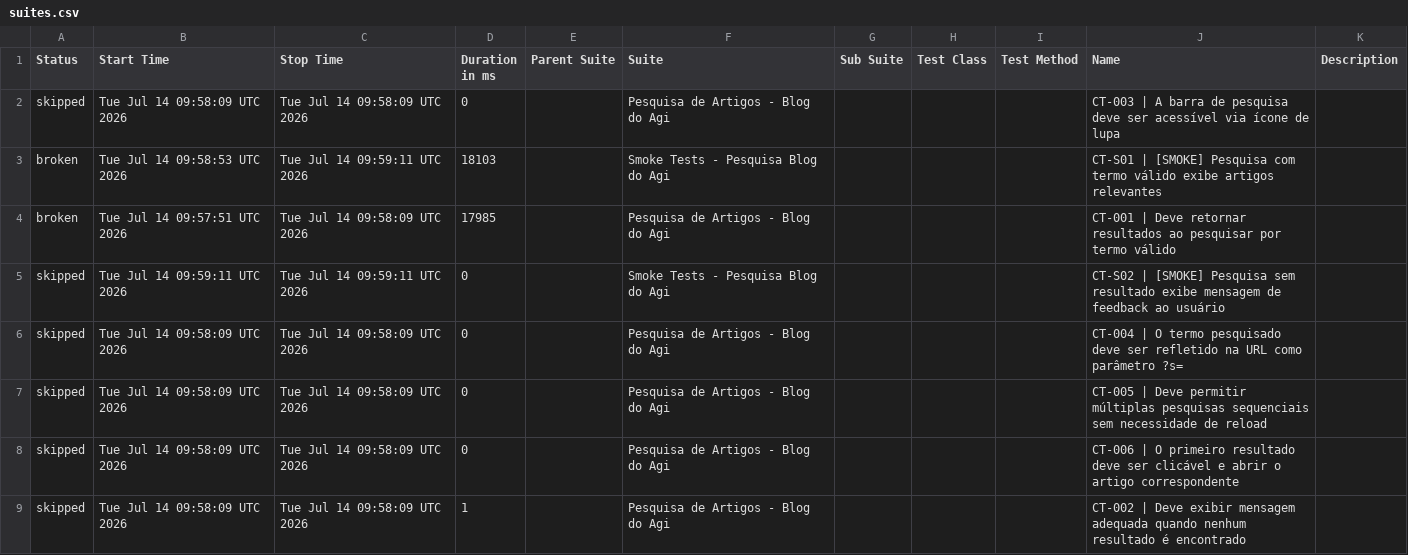
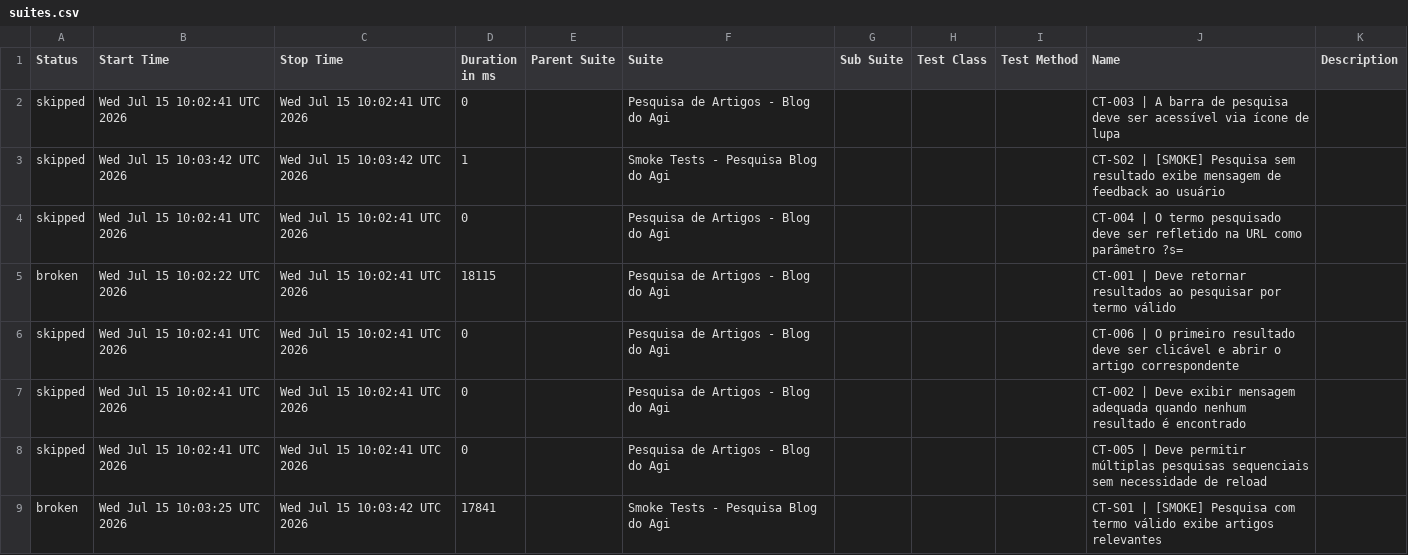
Before and after one commit to FranciscoGeorgeR/blogdoagi-cypress-tests, a CSV file: data/suites.csv, drawn as a sheet.

```diff
--- a/data/suites.csv
+++ b/data/suites.csv
@@ -1,9 +1,9 @@
 "Status","Start Time","Stop Time","Duration in ms","Parent Suite","Suite","Sub Suite","Test Class","Test Method","Name","Description"
-"skipped","Tue Jul 14 09:58:09 UTC 2026","Tue Jul 14 09:58:09 UTC 2026","0","","Pesquisa de Artigos - Blog do Agi","","","","CT-003 | A barra de pesquisa deve ser acessível via ícone de lupa",""
-"broken","Tue Jul 14 09:58:53 UTC 2026","Tue Jul 14 09:59:11 UTC 2026","18103","","Smoke Tests - Pesquisa Blog do Agi","","","","CT-S01 | [SMOKE] Pesquisa com termo válido exibe artigos relevantes",""
-"broken","Tue Jul 14 09:57:51 UTC 2026","Tue Jul 14 09:58:09 UTC 2026","17985","","Pesquisa de Artigos - Blog do Agi","","","","CT-001 | Deve retornar resultados ao pesquisar por termo válido",""
-"skipped","Tue Jul 14 09:59:11 UTC 2026","Tue Jul 14 09:59:11 UTC 2026","0","","Smoke Tests - Pesquisa Blog do Agi","","","","CT-S02 | [SMOKE] Pesquisa sem resultado exibe mensagem de feedback ao usuário",""
-"skipped","Tue Jul 14 09:58:09 UTC 2026","Tue Jul 14 09:58:09 UTC 2026","0","","Pesquisa de Artigos - Blog do Agi","","","","CT-004 | O termo pesquisado deve ser refletido na URL como parâmetro ?s=",""
-"skipped","Tue Jul 14 09:58:09 UTC 2026","Tue Jul 14 09:58:09 UTC 2026","0","","Pesquisa de Artigos - Blog do Agi","","","","CT-005 | Deve permitir múltiplas pesquisas sequenciais sem necessidade de reload",""
-"skipped","Tue Jul 14 09:58:09 UTC 2026","Tue Jul 14 09:58:09 UTC 2026","0","","Pesquisa de Artigos - Blog do Agi","","","","CT-006 | O primeiro resultado deve ser clicável e abrir o artigo correspondente",""
-"skipped","Tue Jul 14 09:58:09 UTC 2026","Tue Jul 14 09:58:09 UTC 2026","1","","Pesquisa de Artigos - Blog do Agi","","","","CT-002 | Deve exibir mensagem adequada quando nenhum resultado é encontrado",""
+"skipped","Wed Jul 15 10:02:41 UTC 2026","Wed Jul 15 10:02:41 UTC 2026","0","","Pesquisa de Artigos - Blog do Agi","","","","CT-003 | A barra de pesquisa deve ser acessível via ícone de lupa",""
+"skipped","Wed Jul 15 10:03:42 UTC 2026","Wed Jul 15 10:03:42 UTC 2026","1","","Smoke Tests - Pesquisa Blog do Agi","","","","CT-S02 | [SMOKE] Pesquisa sem resultado exibe mensagem de feedback ao usuário",""
+"skipped","Wed Jul 15 10:02:41 UTC 2026","Wed Jul 15 10:02:41 UTC 2026","0","","Pesquisa de Artigos - Blog do Agi","","","","CT-004 | O termo pesquisado deve ser refletido na URL como parâmetro ?s=",""
+"broken","Wed Jul 15 10:02:22 UTC 2026","Wed Jul 15 10:02:41 UTC 2026","18115","","Pesquisa de Artigos - Blog do Agi","","","","CT-001 | Deve retornar resultados ao pesquisar por termo válido",""
+"skipped","Wed Jul 15 10:02:41 UTC 2026","Wed Jul 15 10:02:41 UTC 2026","0","","Pesquisa de Artigos - Blog do Agi","","","","CT-006 | O primeiro resultado deve ser clicável e abrir o artigo correspondente",""
+"skipped","Wed Jul 15 10:02:41 UTC 2026","Wed Jul 15 10:02:41 UTC 2026","0","","Pesquisa de Artigos - Blog do Agi","","","","CT-002 | Deve exibir mensagem adequada quando nenhum resultado é encontrado",""
+"skipped","Wed Jul 15 10:02:41 UTC 2026","Wed Jul 15 10:02:41 UTC 2026","0","","Pesquisa de Artigos - Blog do Agi","","","","CT-005 | Deve permitir múltiplas pesquisas sequenciais sem necessidade de reload",""
+"broken","Wed Jul 15 10:03:25 UTC 2026","Wed Jul 15 10:03:42 UTC 2026","17841","","Smoke Tests - Pesquisa Blog do Agi","","","","CT-S01 | [SMOKE] Pesquisa com termo válido exibe artigos relevantes",""
```
Also changed, not shown: 55 other files.
